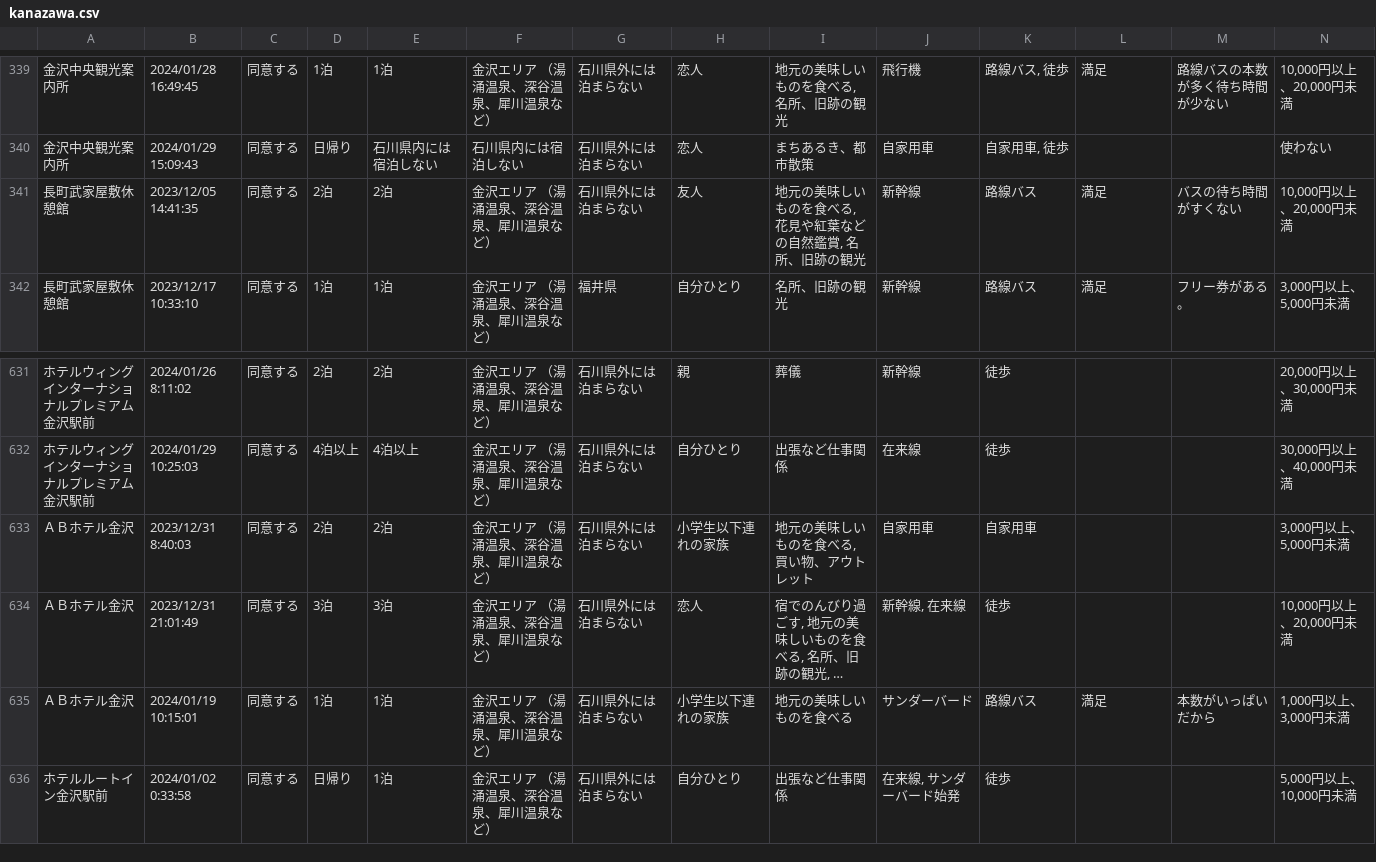
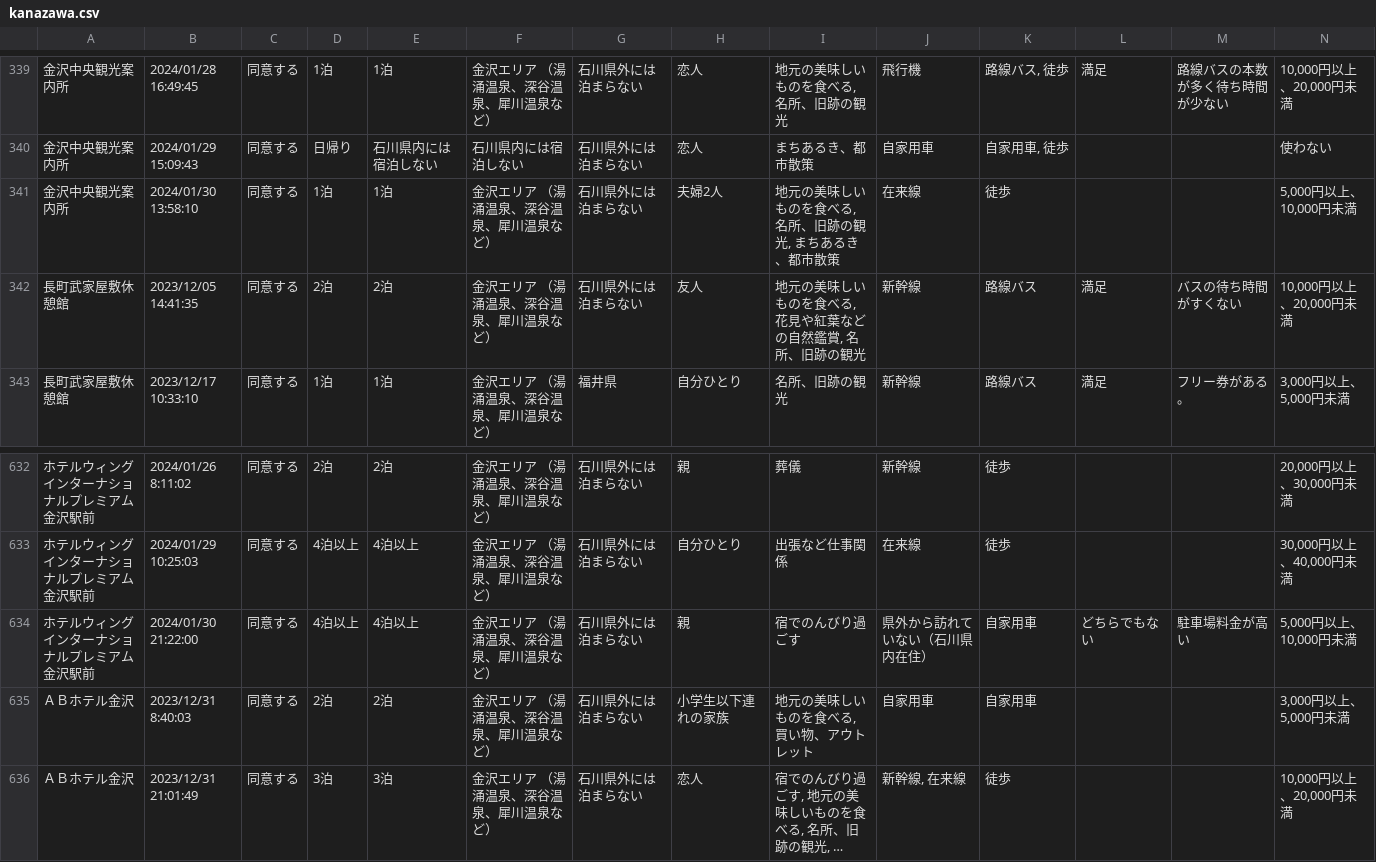
Before and after one commit to code4fukui/ishikawa-kanko-survey, a CSV file: kanazawa.csv, drawn as a sheet; only a part is shown, gaps mark what is left out; the shorter side is filled out with more unchanged rows; long unchanged cells end in …; rows hold the shown columns only; the diff names each change by its address in the sheet, - before the commit and + after, or states it on an @@ line.

```diff
--- a/kanazawa.csv
+++ b/kanazawa.csv
+row 341: 金沢中央観光案内所 | 2024/01/30 13:58:10 | 同意する | 1泊 | 1泊 | 金沢エリア （湯涌温泉、深谷温泉、犀川温泉など） | 石川県外には泊まらない | 夫婦2人 | 地元の美味しいものを食べる, 名所、旧跡の観光, まちあるき、都市散策 | 在来線 | 徒歩 |  |  | 5,000円以上、10,000円未満
+row 634: ホテルウィングインターナショナルプレミアム金沢駅前 | 2024/01/30 21:22:00 | 同意する | 4泊以上 | 4泊以上 | 金沢エリア （湯涌温泉、深谷温泉、犀川温泉など） | 石川県外には泊まらない | 親 | 宿でのんびり過ごす | 県外から訪れていない（石川県内在住） | 自家用車 | どちらでもない | 駐車場料金が高い | 5,000円以上、10,000円未満
```
Also changed, not shown: kaga.csv, 1 other file.
